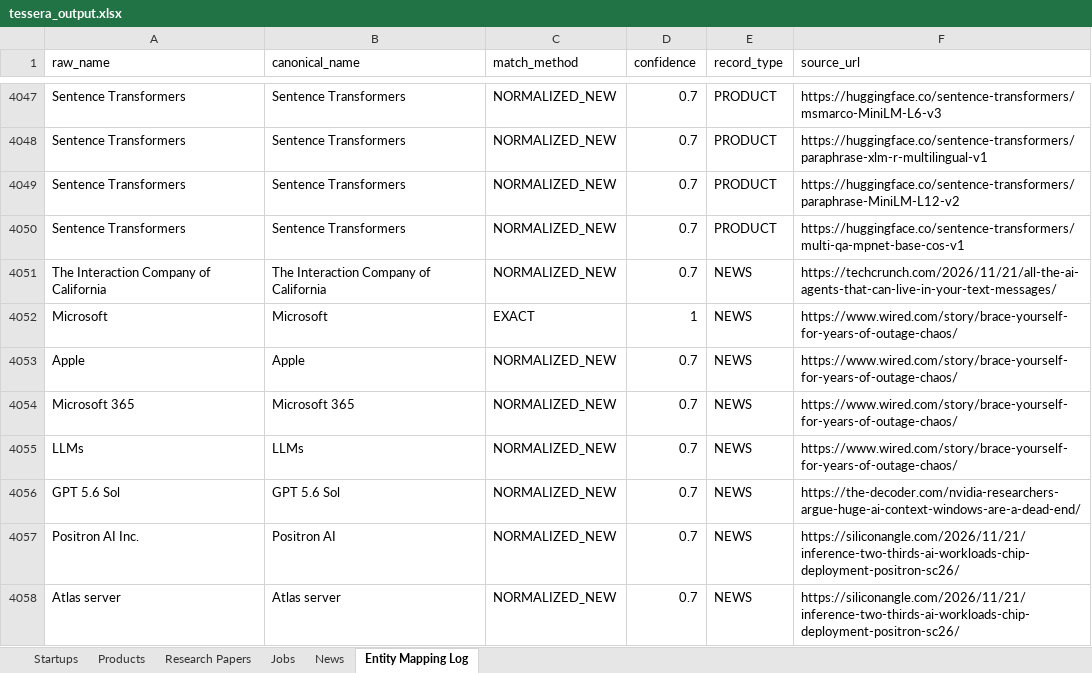
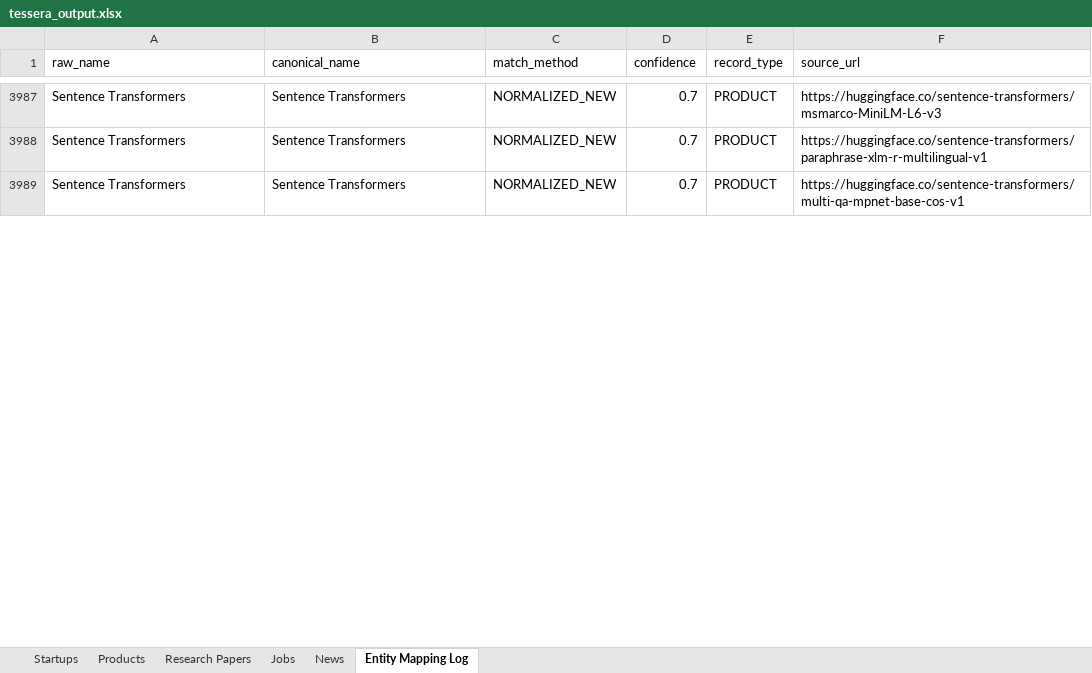
Before and after one commit to Keninjavelas/Tessera, an Excel workbook: exports/tessera_output.xlsx, sheet Entity Mapping Log, drawn as a sheet; only a part is shown, gaps mark what is left out; values as stored, in another font and other column widths than the file's, no cell formats; removed rows and columns are numbered as before the commit, all else as after; the diff covers the shown part only; the diff names each change by its address in the sheet, - before the commit and + after, or states it on an @@ line.

```diff
--- a/exports/tessera_output.xlsx (sheet Entity Mapping Log)
+++ b/exports/tessera_output.xlsx (sheet Entity Mapping Log)
-row 4049: Sentence Transformers | Sentence Transformers | NORMALIZED_NEW | 0.7 | PRODUCT | https://huggingface.co/sentence-transformers/paraphrase-MiniLM-L12-v2
-row 4051: The Interaction Company of California | The Interaction Company of California | NORMALIZED_NEW | 0.7 | NEWS | https://techcrunch.com/2026/11/21/all-the-ai-agents-that-can-live-in-your-text-messages/
-row 4052: Microsoft | Microsoft | EXACT | 1 | NEWS | https://www.wired.com/story/brace-yourself-for-years-of-outage-chaos/
-row 4053: Apple | Apple | NORMALIZED_NEW | 0.7 | NEWS | https://www.wired.com/story/brace-yourself-for-years-of-outage-chaos/
-row 4054: Microsoft 365 | Microsoft 365 | NORMALIZED_NEW | 0.7 | NEWS | https://www.wired.com/story/brace-yourself-for-years-of-outage-chaos/
-row 4055: LLMs | LLMs | NORMALIZED_NEW | 0.7 | NEWS | https://www.wired.com/story/brace-yourself-for-years-of-outage-chaos/
-row 4056: GPT 5.6 Sol | GPT 5.6 Sol | NORMALIZED_NEW | 0.7 | NEWS | https://the-decoder.com/nvidia-researchers-argue-huge-ai-context-windows-are-a-dead-end/
@@ row 4057 moved to row 35: Positron AI Inc. @@
@@ row 4058 moved to row 36: Atlas server @@
```
Also changed, not shown: 69 added rows, 131 removed rows, 73 moved rows and 7 edited cells elsewhere in this sheet, sheet Research Papers, sheet Startups, sheet Products, sheet Jobs, sheet News, cell formats, 16 other files.
